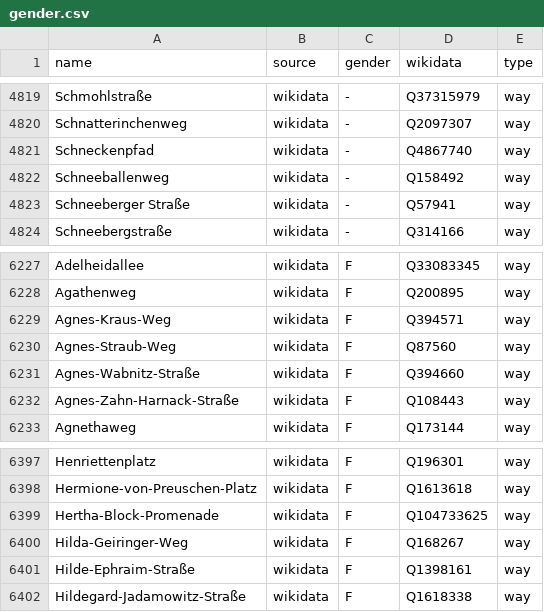
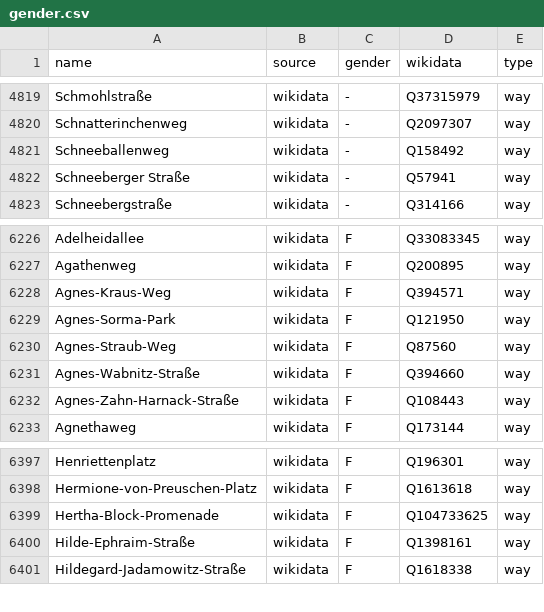
Before and after one commit to EqualStreetNames/equalstreetnames-berlin, a CSV file: data/gender.csv, drawn as a sheet; only a part is shown, gaps mark what is left out.

```diff
--- a/data/gender.csv
+++ b/data/gender.csv
@@ -4820,3 +4820,2 @@ Schmohlstraße,wikidata,-,Q37315979,way
 Schnatterinchenweg,wikidata,-,Q2097307,way
-Schneckenpfad,wikidata,-,Q4867740,way
 Schneeballenweg,wikidata,-,Q158492,way
@@ -6229,2 +6228,3 @@ Agathenweg,wikidata,F,Q200895,way
 Agnes-Kraus-Weg,wikidata,F,Q394571,way
+Agnes-Sorma-Park,wikidata,F,Q121950,way
 Agnes-Straub-Weg,wikidata,F,Q87560,way
@@ -6399,3 +6399,2 @@ Hermione-von-Preuschen-Platz,wikidata,F,Q1613618,way
 Hertha-Block-Promenade,wikidata,F,Q104733625,way
-Hilda-Geiringer-Weg,wikidata,F,Q168267,way
 Hilde-Ephraim-Straße,wikidata,F,Q1398161,way
```
Also changed, not shown: data/other.csv, 2 other files.
